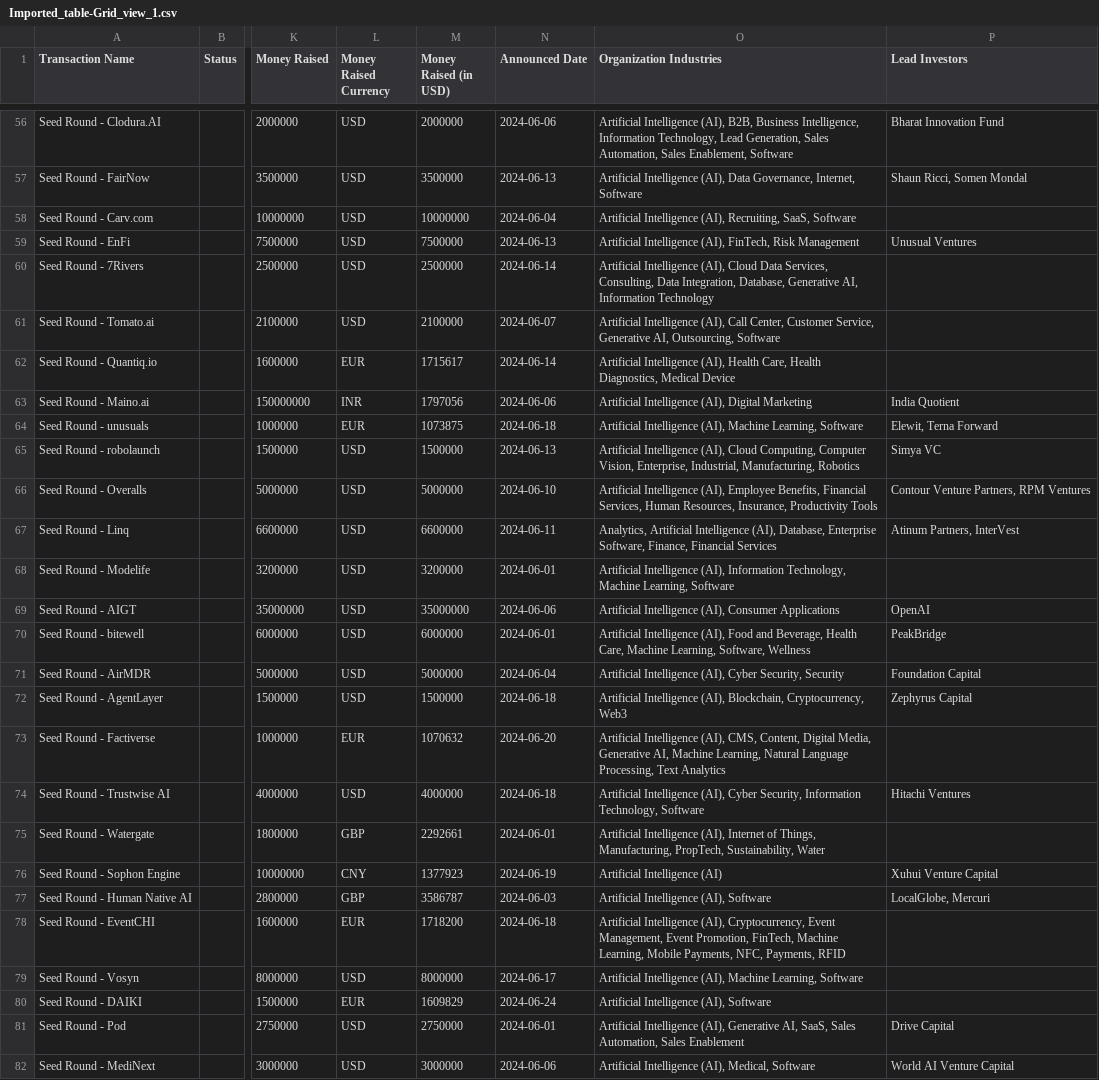
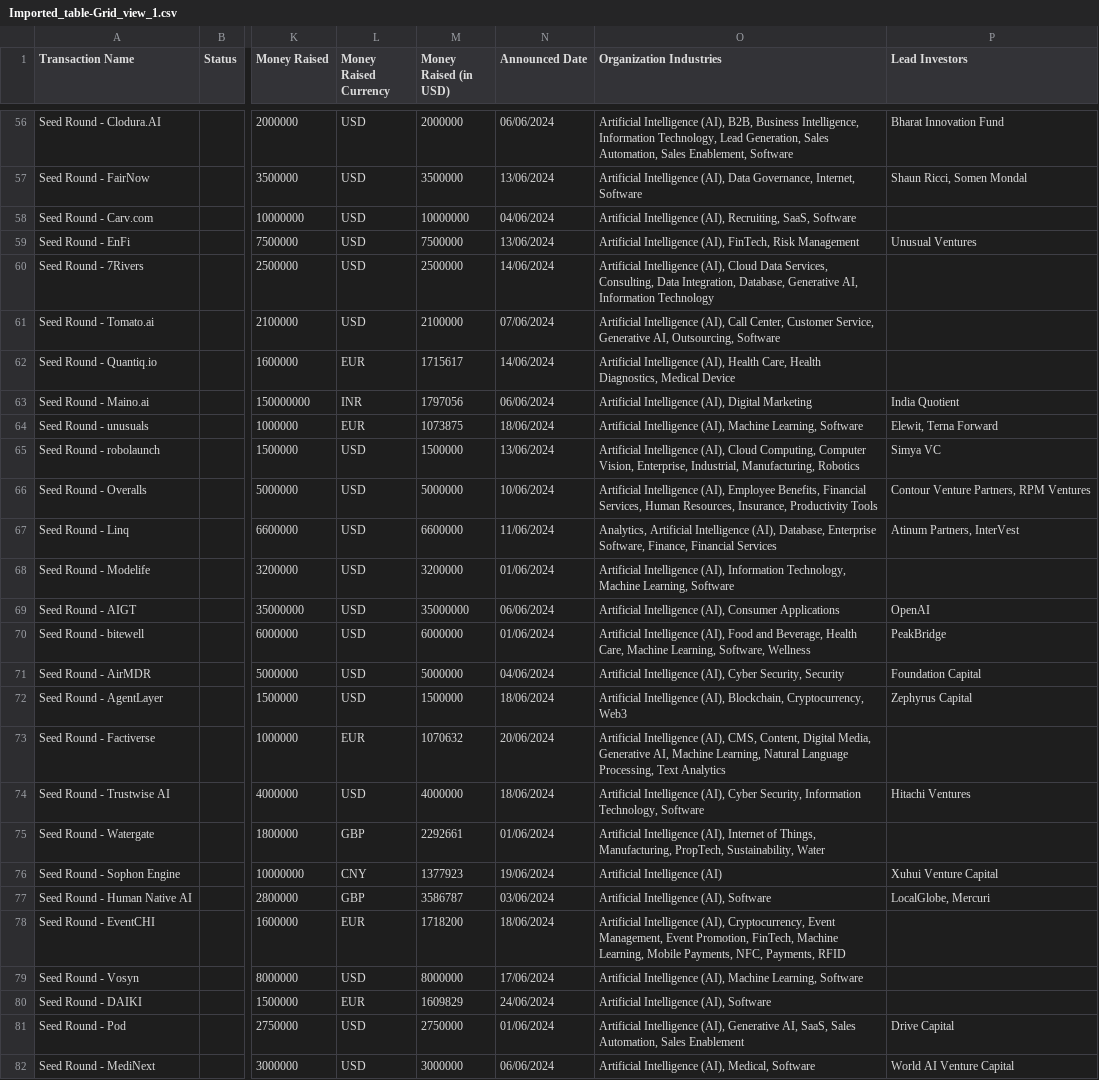
Before and after one commit to ChaseLin218/DealGmailIntegration2.0, a CSV file: website/static/uploads/Imported_table-Grid_view_1.csv, drawn as a sheet; only a part is shown, gaps mark what is left out; the diff covers the shown part only; the diff names each change by its address in the sheet, - before the commit and + after, or states it on an @@ line.

```diff
--- a/website/static/uploads/Imported_table-Grid_view_1.csv
+++ b/website/static/uploads/Imported_table-Grid_view_1.csv
-N56 (Announced Date): 2024-06-06
+N56 (Announced Date): 06/06/2024
-N57 (Announced Date): 2024-06-13
+N57 (Announced Date): 13/06/2024
-N58 (Announced Date): 2024-06-04
+N58 (Announced Date): 04/06/2024
-N59 (Announced Date): 2024-06-13
+N59 (Announced Date): 13/06/2024
-N60 (Announced Date): 2024-06-14
+N60 (Announced Date): 14/06/2024
-N61 (Announced Date): 2024-06-07
+N61 (Announced Date): 07/06/2024
-N62 (Announced Date): 2024-06-14
+N62 (Announced Date): 14/06/2024
-N63 (Announced Date): 2024-06-06
+N63 (Announced Date): 06/06/2024
-N64 (Announced Date): 2024-06-18
+N64 (Announced Date): 18/06/2024
-N65 (Announced Date): 2024-06-13
+N65 (Announced Date): 13/06/2024
-N66 (Announced Date): 2024-06-10
+N66 (Announced Date): 10/06/2024
-N67 (Announced Date): 2024-06-11
+N67 (Announced Date): 11/06/2024
-N68 (Announced Date): 2024-06-01
+N68 (Announced Date): 01/06/2024
-N69 (Announced Date): 2024-06-06
+N69 (Announced Date): 06/06/2024
-N70 (Announced Date): 2024-06-01
+N70 (Announced Date): 01/06/2024
-N71 (Announced Date): 2024-06-04
+N71 (Announced Date): 04/06/2024
-N72 (Announced Date): 2024-06-18
+N72 (Announced Date): 18/06/2024
-N73 (Announced Date): 2024-06-20
+N73 (Announced Date): 20/06/2024
-N74 (Announced Date): 2024-06-18
+N74 (Announced Date): 18/06/2024
-N75 (Announced Date): 2024-06-01
+N75 (Announced Date): 01/06/2024
-N76 (Announced Date): 2024-06-19
+N76 (Announced Date): 19/06/2024
-N77 (Announced Date): 2024-06-03
+N77 (Announced Date): 03/06/2024
-N78 (Announced Date): 2024-06-18
+N78 (Announced Date): 18/06/2024
-N79 (Announced Date): 2024-06-17
+N79 (Announced Date): 17/06/2024
-N80 (Announced Date): 2024-06-24
+N80 (Announced Date): 24/06/2024
-N81 (Announced Date): 2024-06-01
+N81 (Announced Date): 01/06/2024
-N82 (Announced Date): 2024-06-06
+N82 (Announced Date): 06/06/2024
```
Also changed, not shown: 129 edited cells elsewhere in this file, 2 other files.
